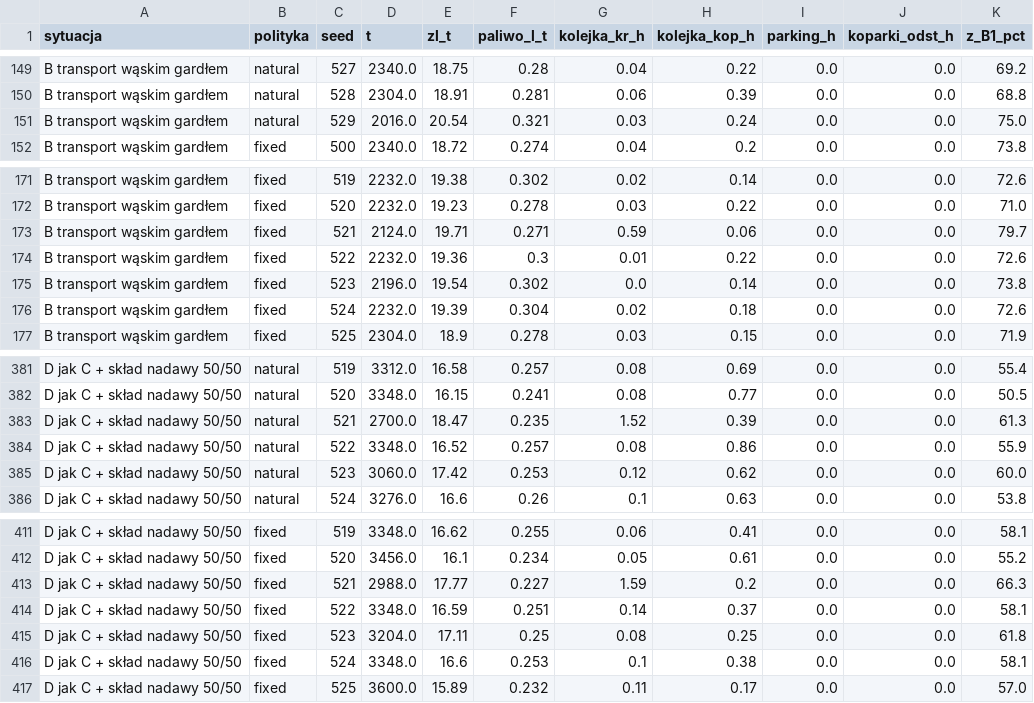
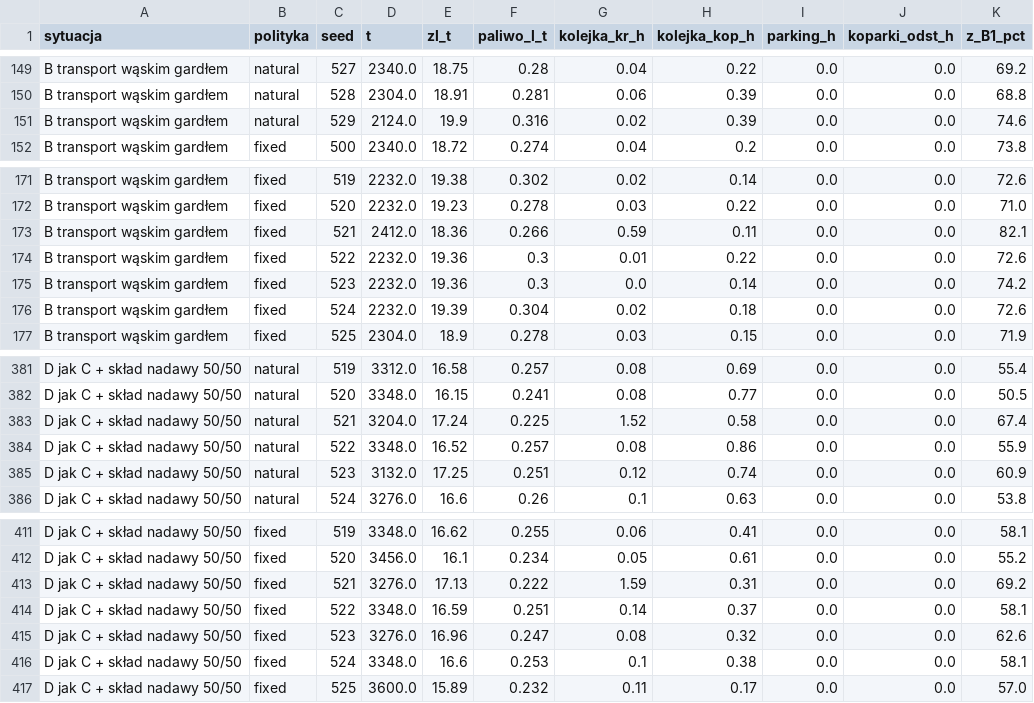
Before and after one commit to lukaszkordyzon-web/optimisationLoadingAndTransport, a CSV file: tools/walidacja/wyniki/polityki.csv, drawn as a sheet; only a part is shown, gaps mark what is left out; the diff covers the shown part only.

```diff
--- a/tools/walidacja/wyniki/polityki.csv
+++ b/tools/walidacja/wyniki/polityki.csv
@@ -150,3 +150,3 @@ B transport wąskim gardłem,natural,527,2340.0,18.75,0.28,0.04,0.22,0.0,0.0,69.
 B transport wąskim gardłem,natural,528,2304.0,18.91,0.281,0.06,0.39,0.0,0.0,68.8
-B transport wąskim gardłem,natural,529,2016.0,20.54,0.321,0.03,0.24,0.0,0.0,75.0
+B transport wąskim gardłem,natural,529,2124.0,19.9,0.316,0.02,0.39,0.0,0.0,74.6
 B transport wąskim gardłem,fixed,500,2340.0,18.72,0.274,0.04,0.2,0.0,0.0,73.8
@@ -172,5 +172,5 @@ B transport wąskim gardłem,fixed,519,2232.0,19.38,0.302,0.02,0.14,0.0,0.0,72.6
 B transport wąskim gardłem,fixed,520,2232.0,19.23,0.278,0.03,0.22,0.0,0.0,71.0
-B transport wąskim gardłem,fixed,521,2124.0,19.71,0.271,0.59,0.06,0.0,0.0,79.7
+B transport wąskim gardłem,fixed,521,2412.0,18.36,0.266,0.59,0.11,0.0,0.0,82.1
 B transport wąskim gardłem,fixed,522,2232.0,19.36,0.3,0.01,0.22,0.0,0.0,72.6
-B transport wąskim gardłem,fixed,523,2196.0,19.54,0.302,0.0,0.14,0.0,0.0,73.8
+B transport wąskim gardłem,fixed,523,2232.0,19.36,0.3,0.0,0.14,0.0,0.0,74.2
 B transport wąskim gardłem,fixed,524,2232.0,19.39,0.304,0.02,0.18,0.0,0.0,72.6
@@ -382,5 +382,5 @@ D jak C + skład nadawy 50/50,natural,519,3312.0,16.58,0.257,0.08,0.69,0.0,0.0,5
 D jak C + skład nadawy 50/50,natural,520,3348.0,16.15,0.241,0.08,0.77,0.0,0.0,50.5
-D jak C + skład nadawy 50/50,natural,521,2700.0,18.47,0.235,1.52,0.39,0.0,0.0,61.3
+D jak C + skład nadawy 50/50,natural,521,3204.0,17.24,0.225,1.52,0.58,0.0,0.0,67.4
 D jak C + skład nadawy 50/50,natural,522,3348.0,16.52,0.257,0.08,0.86,0.0,0.0,55.9
-D jak C + skład nadawy 50/50,natural,523,3060.0,17.42,0.253,0.12,0.62,0.0,0.0,60.0
+D jak C + skład nadawy 50/50,natural,523,3132.0,17.25,0.251,0.12,0.74,0.0,0.0,60.9
 D jak C + skład nadawy 50/50,natural,524,3276.0,16.6,0.26,0.1,0.63,0.0,0.0,53.8
@@ -412,5 +412,5 @@ D jak C + skład nadawy 50/50,fixed,519,3348.0,16.62,0.255,0.06,0.41,0.0,0.0,58.
 D jak C + skład nadawy 50/50,fixed,520,3456.0,16.1,0.234,0.05,0.61,0.0,0.0,55.2
-D jak C + skład nadawy 50/50,fixed,521,2988.0,17.77,0.227,1.59,0.2,0.0,0.0,66.3
+D jak C + skład nadawy 50/50,fixed,521,3276.0,17.13,0.222,1.59,0.31,0.0,0.0,69.2
 D jak C + skład nadawy 50/50,fixed,522,3348.0,16.59,0.251,0.14,0.37,0.0,0.0,58.1
-D jak C + skład nadawy 50/50,fixed,523,3204.0,17.11,0.25,0.08,0.25,0.0,0.0,61.8
+D jak C + skład nadawy 50/50,fixed,523,3276.0,16.96,0.247,0.08,0.32,0.0,0.0,62.6
 D jak C + skład nadawy 50/50,fixed,524,3348.0,16.6,0.253,0.1,0.38,0.0,0.0,58.1
```
Also changed, not shown: 124 edited cells elsewhere in this file, tools/walidacja/wyniki/czulosc.csv, tools/walidacja/wyniki/siatka.csv, 6 other files.
